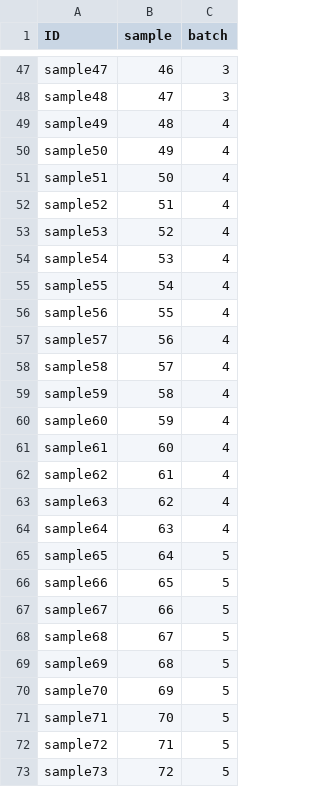
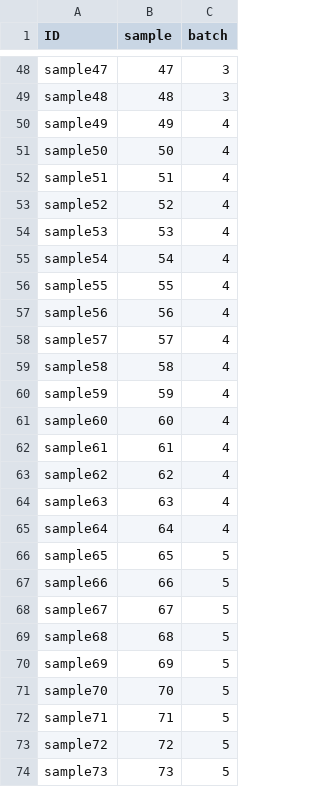
Before and after one commit to mvsanghvi/UTSWNanocourse2024_Data-Science-in-R_student, a CSV file: Data Science Using R_Biomarker Discovery/batch_description.csv, drawn as a sheet; only a part is shown, gaps mark what is left out; the diff covers the shown part only.

```diff
--- a/Data Science Using R_Biomarker Discovery/batch_description.csv
+++ b/Data Science Using R_Biomarker Discovery/batch_description.csv
@@ -47,27 +48,27 @@
-"sample47",46,3
-"sample48",47,3
-"sample49",48,4
-"sample50",49,4
-"sample51",50,4
-"sample52",51,4
-"sample53",52,4
-"sample54",53,4
-"sample55",54,4
-"sample56",55,4
-"sample57",56,4
-"sample58",57,4
-"sample59",58,4
-"sample60",59,4
-"sample61",60,4
-"sample62",61,4
-"sample63",62,4
-"sample64",63,4
-"sample65",64,5
-"sample66",65,5
-"sample67",66,5
-"sample68",67,5
-"sample69",68,5
-"sample70",69,5
-"sample71",70,5
-"sample72",71,5
-"sample73",72,5
+"sample47",47,3
+"sample48",48,3
+"sample49",49,4
+"sample50",50,4
+"sample51",51,4
+"sample52",52,4
+"sample53",53,4
+"sample54",54,4
+"sample55",55,4
+"sample56",56,4
+"sample57",57,4
+"sample58",58,4
+"sample59",59,4
+"sample60",60,4
+"sample61",61,4
+"sample62",62,4
+"sample63",63,4
+"sample64",64,4
+"sample65",65,5
+"sample66",66,5
+"sample67",67,5
+"sample68",68,5
+"sample69",69,5
+"sample70",70,5
+"sample71",71,5
+"sample72",72,5
+"sample73",73,5
```
Also changed, not shown: 1 added row and 33 edited cells elsewhere in this file, Data Science Using R_Biomarker Discovery/HarmonizR_Sample_Info.csv, Data Science Using R_Biomarker Discovery/pData_norm.tsv, 3 other files.
